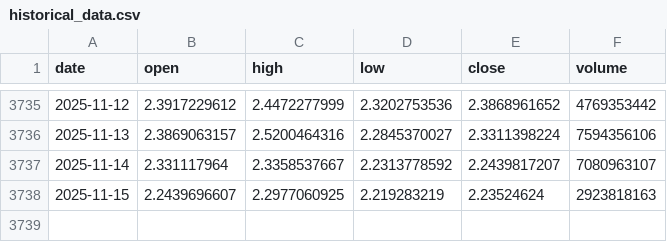
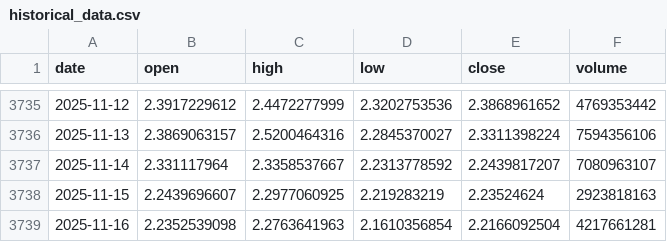
Before and after one commit to LukeGSW/AnalisiCiclica-XRP-USD, a CSV file: data/XRP-USD/historical_data.csv, drawn as a sheet; only a part is shown, gaps mark what is left out.

```diff
--- a/data/XRP-USD/historical_data.csv
+++ b/data/XRP-USD/historical_data.csv
@@ -3738 +3738,2 @@ date,open,high,low,close,volume
 2025-11-15,2.2439696607,2.2977060925,2.219283219,2.23524624,2923818163
+2025-11-16,2.2352539098,2.2763641963,2.1610356854,2.2166092504,4217661281
```
Also changed, not shown: data/XRP-USD/signals.csv, 3 other files.
